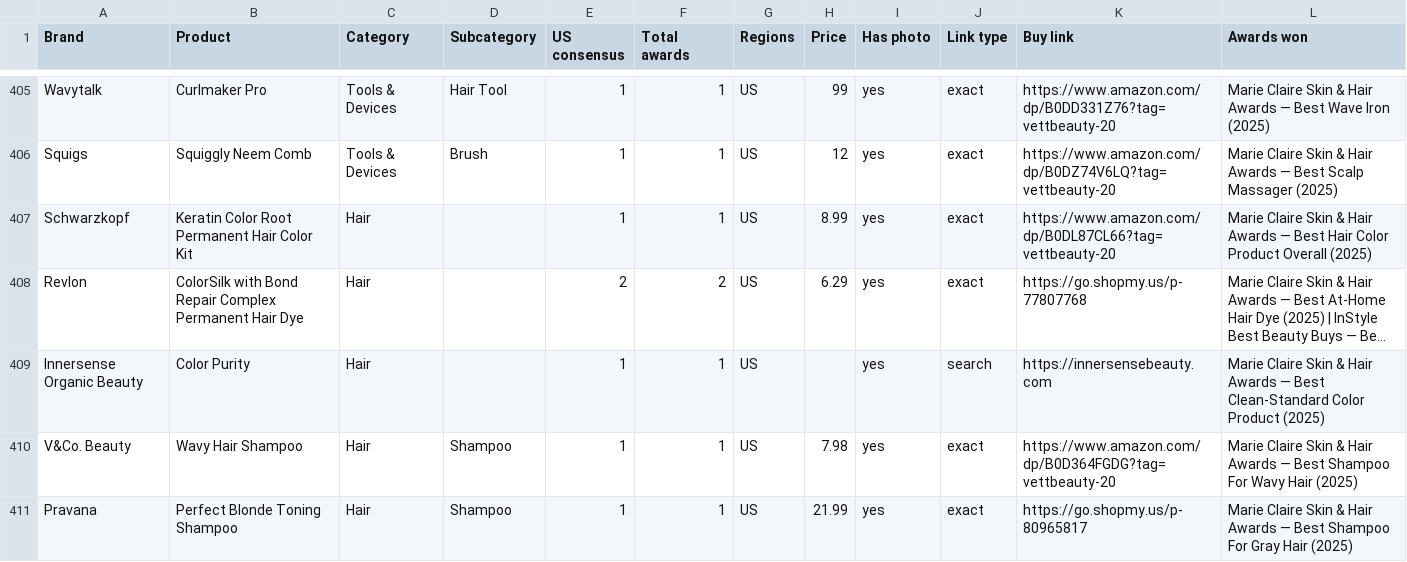
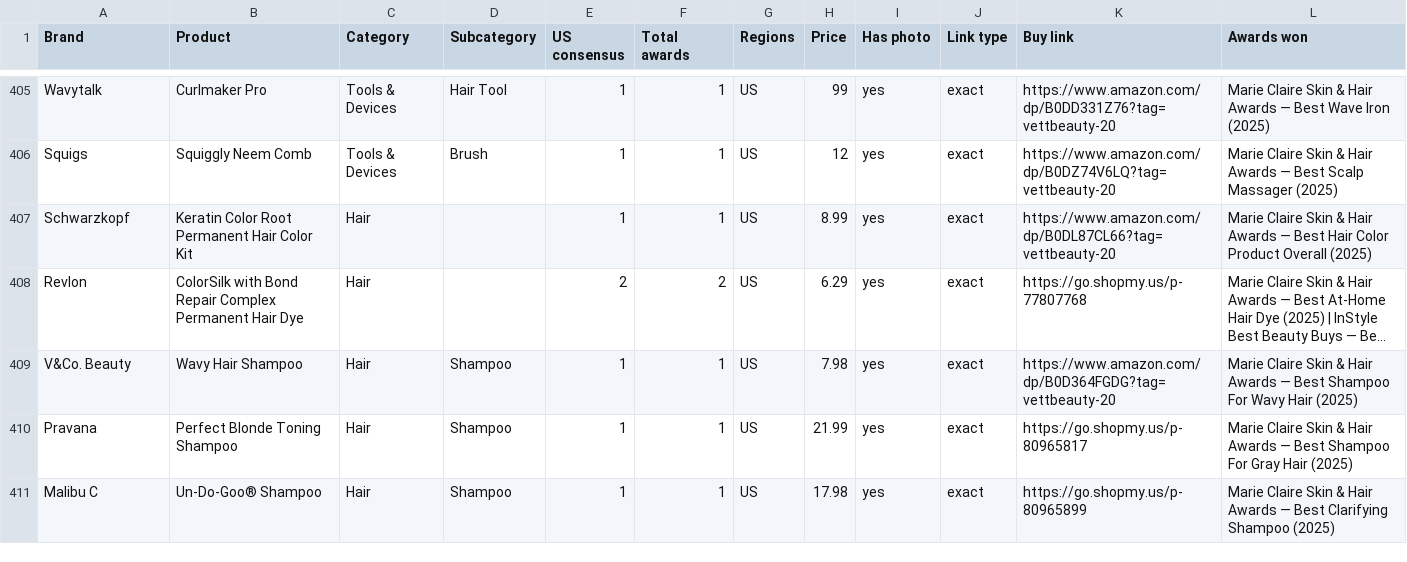
Before and after one commit to vettbty/vettbeauty-scaffold, a CSV file: products.csv, drawn as a sheet; only a part is shown, gaps mark what is left out; the shorter side is filled out with more unchanged rows; long unchanged cells end in …; the diff covers the shown part only; the diff names each change by its address in the sheet, - before the commit and + after, or states it on an @@ line.

```diff
--- a/products.csv
+++ b/products.csv
-row 409: Innersense Organic Beauty | Color Purity | Hair |  | 1 | 1 | US |  | yes | search | https://innersensebeauty.com | Marie Claire Skin & Hair Awards — Best Clean-Standard Color Product (2025)
```
Also changed, not shown: 4 removed rows elsewhere in this file, 2 other files.
